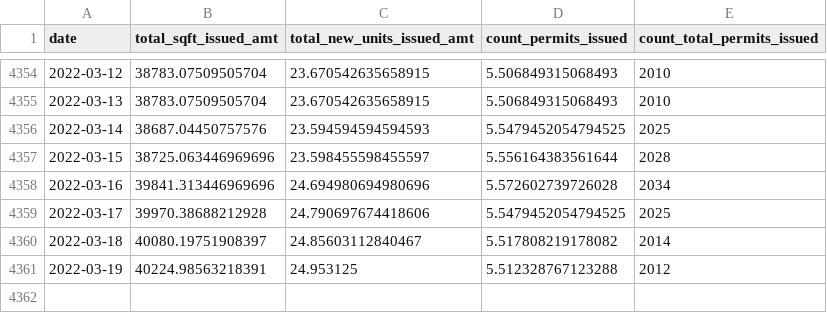
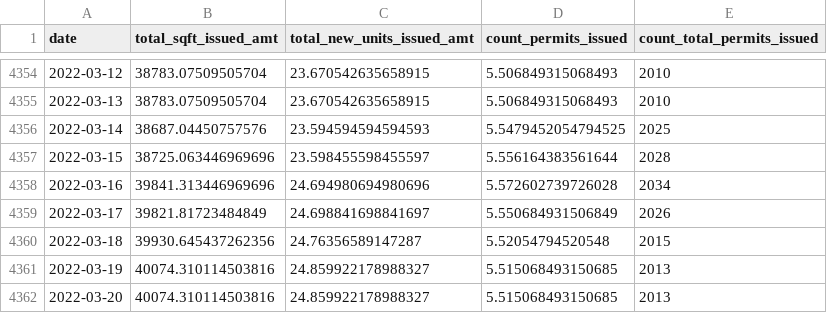
Before and after one commit to zephschafer/zephschafer, a CSV file: data/issuances_rolling_365.csv, drawn as a sheet; only a part is shown, gaps mark what is left out.

```diff
--- a/data/issuances_rolling_365.csv
+++ b/data/issuances_rolling_365.csv
@@ -4358,4 +4358,5 @@ date,total_sqft_issued_amt,total_new_units_issued_amt,count_permits_issued,count
 2022-03-16,39841.313446969696,24.694980694980696,5.572602739726028,2034
-2022-03-17,39970.38688212928,24.790697674418606,5.5479452054794525,2025
-2022-03-18,40080.19751908397,24.85603112840467,5.517808219178082,2014
-2022-03-19,40224.98563218391,24.953125,5.512328767123288,2012
+2022-03-17,39821.81723484849,24.698841698841697,5.550684931506849,2026
+2022-03-18,39930.645437262356,24.76356589147287,5.52054794520548,2015
+2022-03-19,40074.310114503816,24.859922178988327,5.515068493150685,2013
+2022-03-20,40074.310114503816,24.859922178988327,5.515068493150685,2013
```
Also changed, not shown: data/table_1_issued.csv, 1 other file.
